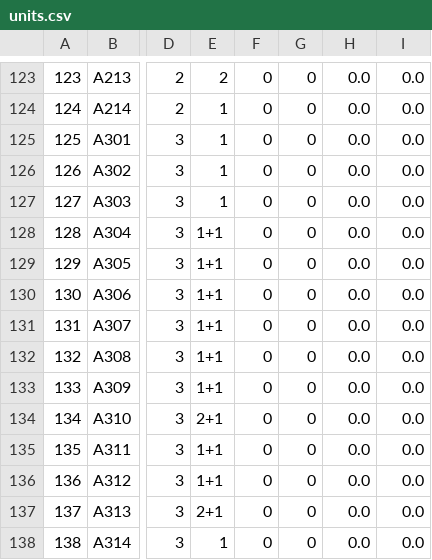
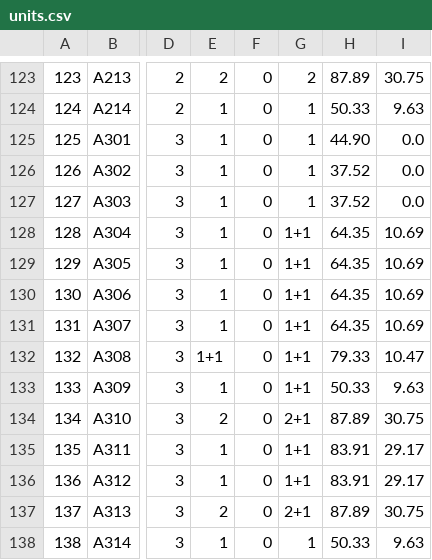
Before and after one commit to AxelLunaB/ListCreator, a CSV file: src/database/csv/units.csv, drawn as a sheet; only a part is shown, gaps mark what is left out; the diff covers the shown part only; the diff names each change by its address in the sheet, - before the commit and + after, or states it on an @@ line.

```diff
--- a/src/database/csv/units.csv
+++ b/src/database/csv/units.csv
-G123: 0
+G123: 2
-H123: 0.0
+H123: 87.89
-I123: 0.0
+I123: 30.75
-G124:G127: 0
+G124:G127: 1
-H124: 0.0
+H124: 50.33
-I124: 0.0
+I124: 9.63
-H125: 0.0
+H125: 44.90
-H126:H127: 0.0
+H126:H127: 37.52
-E128:E131: 1+1
+E128:E131: 1
-G128:G133: 0
+G128:G133: 1+1
-H128:H131: 0.0
+H128:H131: 64.35
-I128:I131: 0.0
+I128:I131: 10.69
-H132: 0.0
+H132: 79.33
-I132: 0.0
+I132: 10.47
-E133: 1+1
+E133: 1
-H133: 0.0
+H133: 50.33
-I133: 0.0
+I133: 9.63
-E134: 2+1
+E134: 2
-G134: 0
+G134: 2+1
-H134: 0.0
+H134: 87.89
-I134: 0.0
+I134: 30.75
-E135:E136: 1+1
+E135:E136: 1
-G135:G136: 0
+G135:G136: 1+1
-H135:H136: 0.0
+H135:H136: 83.91
-I135:I136: 0.0
+I135:I136: 29.17
-E137: 2+1
+E137: 2
-G137: 0
+G137: 2+1
-H137: 0.0
+H137: 87.89
-I137: 0.0
+I137: 30.75
-G138: 0
+G138: 1
-H138: 0.0
+H138: 50.33
-I138: 0.0
+I138: 9.63
```
Also changed, not shown: 70 edited cells elsewhere in this file.
